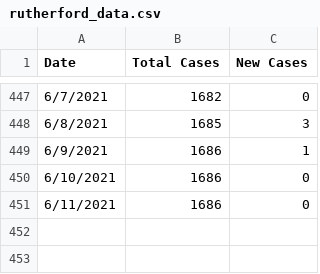
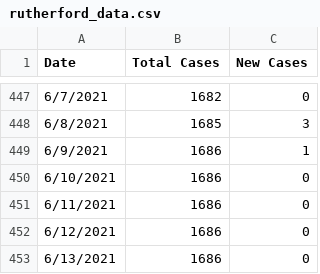
Before and after one commit to rutherford-nj/data-committee.covid-data, a CSV file: data/csv/rutherford_data.csv, drawn as a sheet; only a part is shown, gaps mark what is left out; the diff names each change by its address in the sheet, - before the commit and + after, or states it on an @@ line.

Commit message:
6/13 data

```diff
--- a/data/csv/rutherford_data.csv
+++ b/data/csv/rutherford_data.csv
+row 452: 6/12/2021 | 1686 | 0
+row 453: 6/13/2021 | 1686 | 0
```
